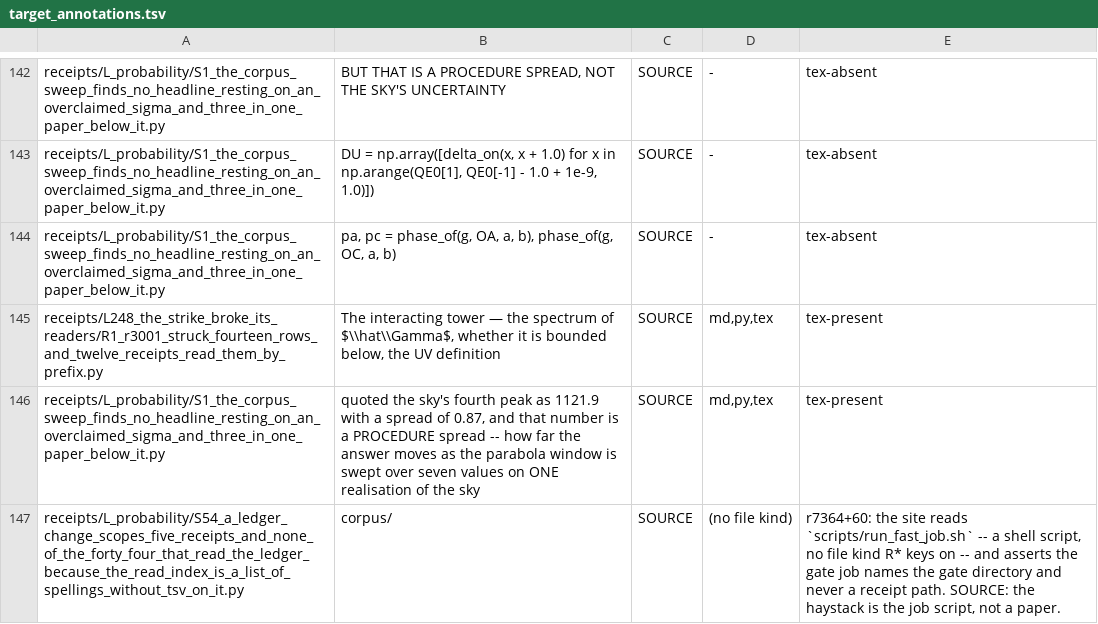
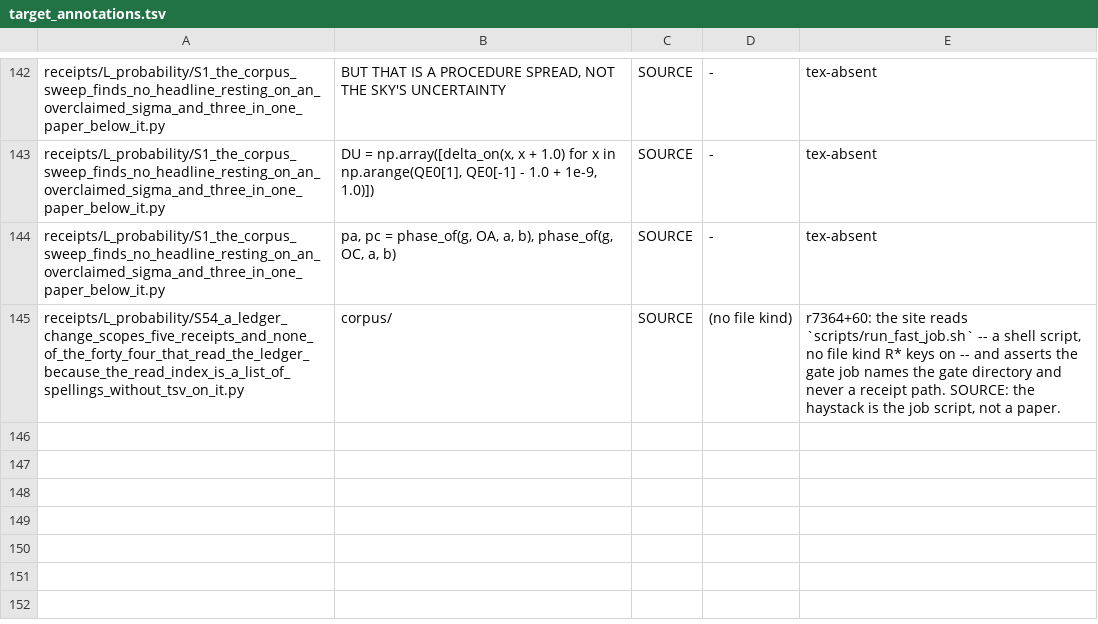
Before and after one commit to daryljanzen/shadow-of-existence, a TSV file: corpus/target_annotations.tsv, drawn as a sheet; only a part is shown, gaps mark what is left out; the diff names each change by its address in the sheet, - before the commit and + after, or states it on an @@ line.

```diff
--- a/corpus/target_annotations.tsv
+++ b/corpus/target_annotations.tsv
-row 145: receipts/L248_the_strike_broke_its_readers/R1_r3001_struck_fourteen_rows_and_twelve_receipts_read_them_by_prefix.py | The interacting tower — the spectrum of $\\hat\\Gamma$, whether it is bounded below, the UV definition | SOURCE | md,py,tex | tex-present
-row 146: receipts/L_probability/S1_the_corpus_sweep_finds_no_headline_resting_on_an_overclaimed_sigma_and_three_in_one_paper_below_it.py | quoted the sky's fourth peak as 1121.9 with a spread of 0.87, and that number is a PROCEDURE spread -- how far the answer moves as the parabola window is swept over seven values on ONE realisation of the sky | SOURCE | md,py,tex | tex-present
```
